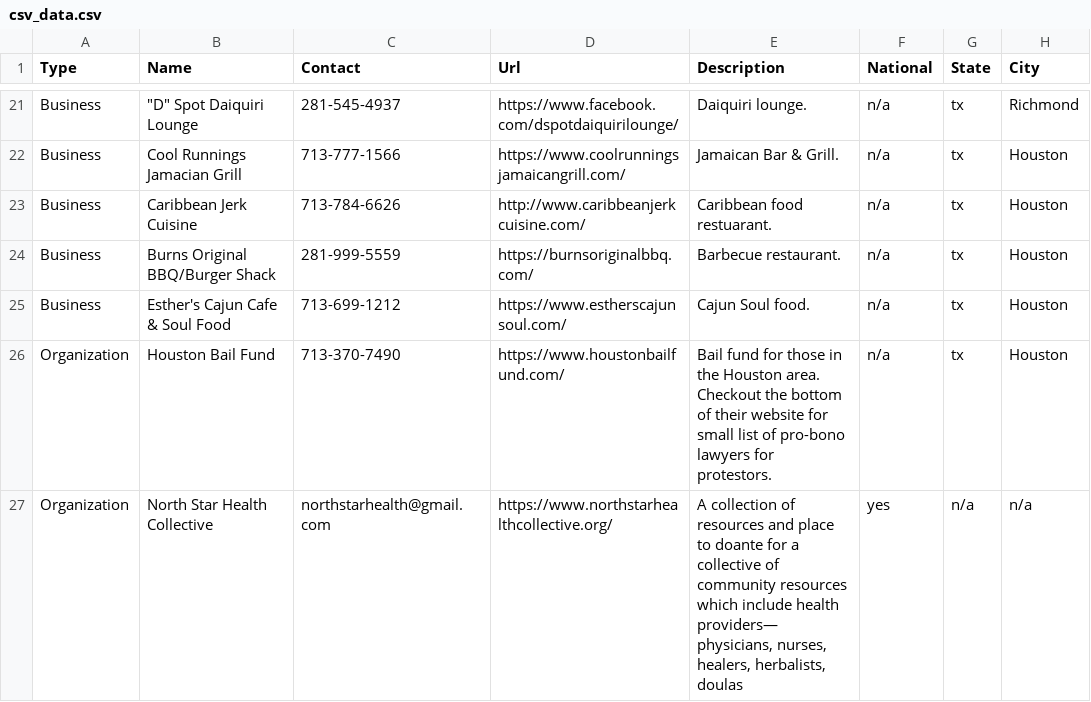
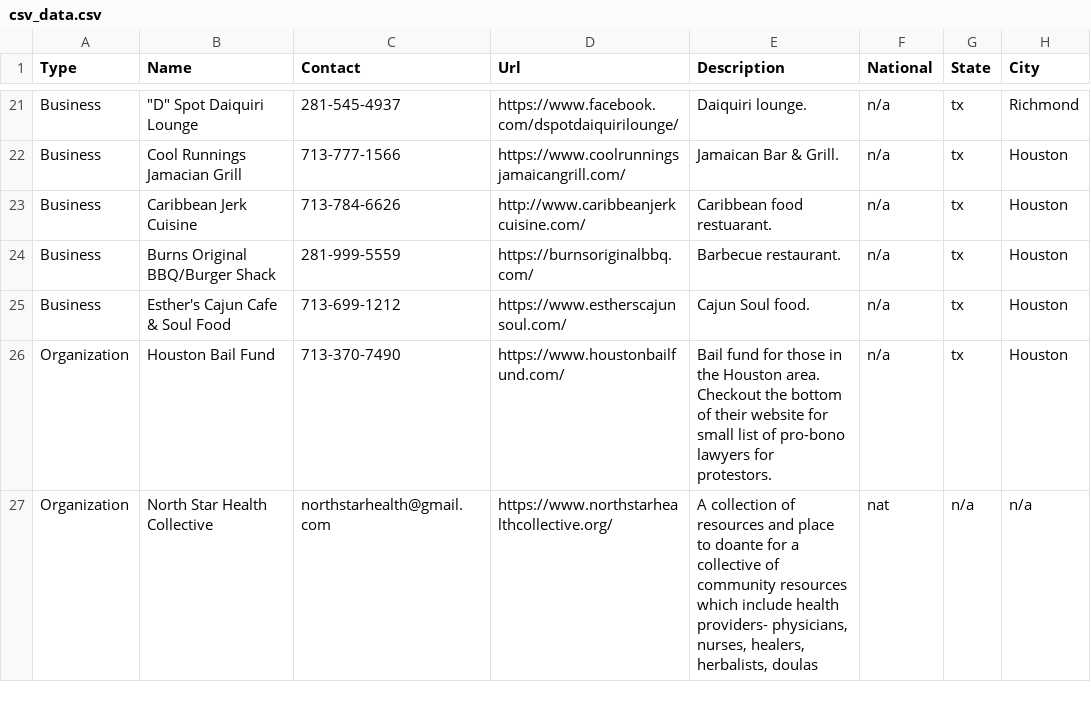
Before and after one commit to mrodriguez3313/Support-bipoc, a CSV file: website/static/csv_data.csv, drawn as a sheet; only a part is shown, gaps mark what is left out; the diff covers the shown part only.

```diff
--- a/website/static/csv_data.csv
+++ b/website/static/csv_data.csv
@@ -26,2 +26,2 @@ Business,Esther's Cajun Cafe & Soul Food,713-699-1212,https://www.estherscajunso
 Organization,Houston Bail Fund,713-370-7490,https://www.houstonbailfund.com/,Bail fund for those in the Houston area. Checkout the bottom of their website for small list of pro-bono lawyers for protestors.,n/a,tx,Houston
-Organization,North Star Health Collective,northstarhealth@gmail.com,https://www.northstarhealthcollective.org/,"A collection of resources and place to doante for a collective of community resources which include health providers— physicians, nurses, healers, herbalists, doulas",yes,n/a,n/a
+Organization,North Star Health Collective,northstarhealth@gmail.com,https://www.northstarhealthcollective.org/,"A collection of resources and place to doante for a collective of community resources which include health providers- physicians, nurses, healers, herbalists, doulas",nat,n/a,n/a
```
Also changed, not shown: 84 edited cells elsewhere in this file, 7 other files.
